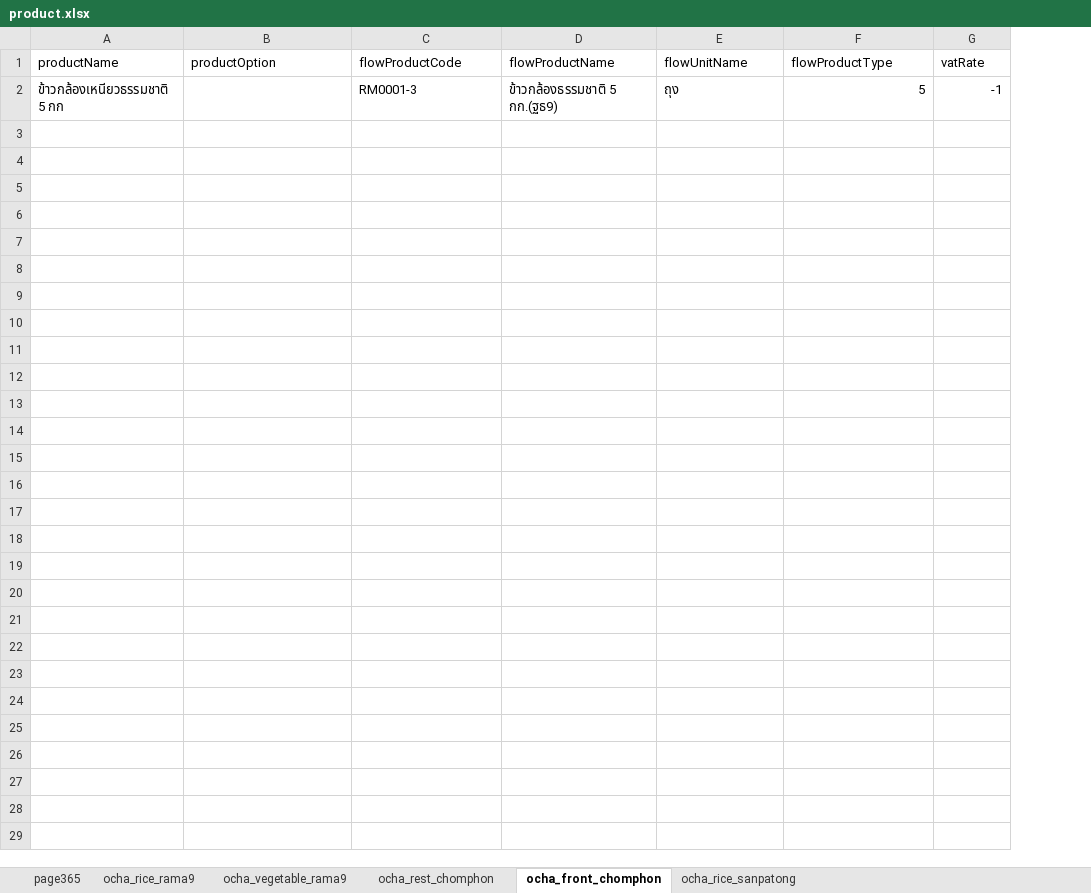
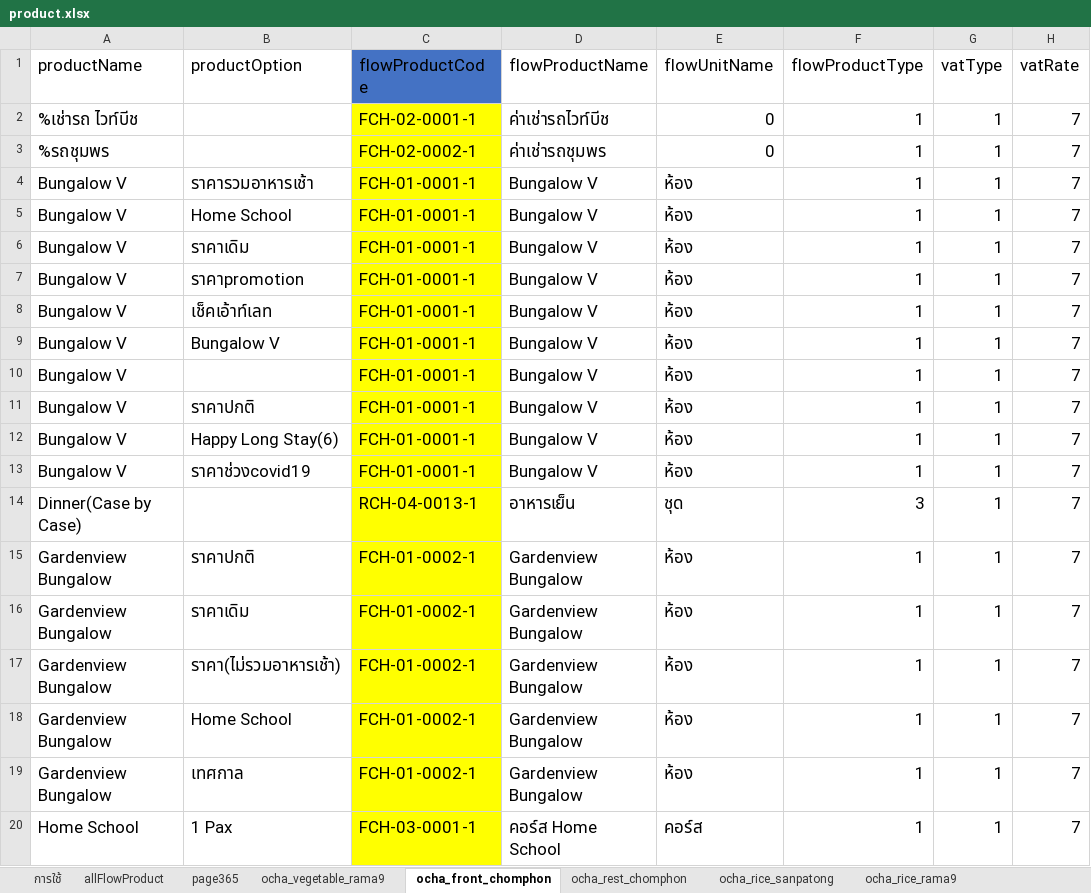
Before and after one commit to yothinn/thamFlowAcc, an Excel workbook: product.xlsx, sheet ocha_front_chomphon, drawn as a sheet; only a part is shown; values as stored, in another font and other column widths than the file's, no borders; conditional formats and table styles not drawn; removed rows and columns are numbered as before the commit, all else as after; the diff covers the shown part only; the diff names each change by its address in the sheet, - before the commit and + after, or states it on an @@ line.

Commit message:
update product file and add : create product function

```diff
--- a/product.xlsx (sheet ocha_front_chomphon)
+++ b/product.xlsx (sheet ocha_front_chomphon)
+sheet tab: การใช้
+sheet tab: allFlowProduct
@@ sheet tab order changed: การใช้ | allFlowProduct | page365 | ocha_vegetable_rama9 | ocha_front_chomphon | ocha_rest_chomphon | ocha_rice_sanpatong | ocha_rice_rama9 @@
+column G (vatType), empty
@@ A1:F1 text size: larger @@
-C1 fill: none
+C1 fill: #4472C4
@@ H1 text size: larger @@
-row 2: ข้าวกล้องเหนียวธรรมชาติ 5 กก |  | RM0001-3 | ข้าวกล้องธรรมชาติ 5 กก.(ฐธ9) | ถุง | 5 | -1
+row 2: %เช่ารถ ไวท์บีช |  | FCH-02-0001-1 | ค่าเช่ารถไวท์บีช | 0 | 1 | 1 | 7
+row 3: %รถชุมพร |  | FCH-02-0002-1 | ค่าเช่ารถชุมพร | 0 | 1 | 1 | 7
+row 4: Bungalow V | ราคารวมอาหารเช้า | FCH-01-0001-1 | Bungalow V | ห้อง | 1 | 1 | 7
+row 5: Bungalow V | Home School | FCH-01-0001-1 | Bungalow V | ห้อง | 1 | 1 | 7
+row 6: Bungalow V | ราคาเดิม | FCH-01-0001-1 | Bungalow V | ห้อง | 1 | 1 | 7
+row 7: Bungalow V | ราคาpromotion | FCH-01-0001-1 | Bungalow V | ห้อง | 1 | 1 | 7
+row 8: Bungalow V | เช็คเอ้าท์เลท | FCH-01-0001-1 | Bungalow V | ห้อง | 1 | 1 | 7
+row 9: Bungalow V | Bungalow V | FCH-01-0001-1 | Bungalow V | ห้อง | 1 | 1 | 7
+row 10: Bungalow V |  | FCH-01-0001-1 | Bungalow V | ห้อง | 1 | 1 | 7
+row 11: Bungalow V | ราคาปกติ | FCH-01-0001-1 | Bungalow V | ห้อง | 1 | 1 | 7
+row 12: Bungalow V | Happy Long Stay(6) | FCH-01-0001-1 | Bungalow V | ห้อง | 1 | 1 | 7
+row 13: Bungalow V | ราคาช่วงcovid19 | FCH-01-0001-1 | Bungalow V | ห้อง | 1 | 1 | 7
+row 14: Dinner(Case by Case) |  | RCH-04-0013-1 | อาหารเย็น | ชุด | 3 | 1 | 7
+row 15: Gardenview Bungalow | ราคาปกติ | FCH-01-0002-1 | Gardenview Bungalow | ห้อง | 1 | 1 | 7
+row 16: Gardenview Bungalow | ราคาเดิม | FCH-01-0002-1 | Gardenview Bungalow | ห้อง | 1 | 1 | 7
+row 17: Gardenview Bungalow | ราคา(ไม่รวมอาหารเช้า) | FCH-01-0002-1 | Gardenview Bungalow | ห้อง | 1 | 1 | 7
+row 18: Gardenview Bungalow | Home School | FCH-01-0002-1 | Gardenview Bungalow | ห้อง | 1 | 1 | 7
+row 19: Gardenview Bungalow | เทศกาล | FCH-01-0002-1 | Gardenview Bungalow | ห้อง | 1 | 1 | 7
+row 20: Home School | 1 Pax | FCH-03-0001-1 | คอร์ส Home School | คอร์ส | 1 | 1 | 7
```
Also changed, not shown: 145 added rows elsewhere in this sheet, sheet page365, sheet ocha_vegetable_rama9, sheet ocha_rest_chomphon, sheet ocha_rice_rama9, sheet ocha_rice_sanpatong, formulas that keep their value, 3 other files.
